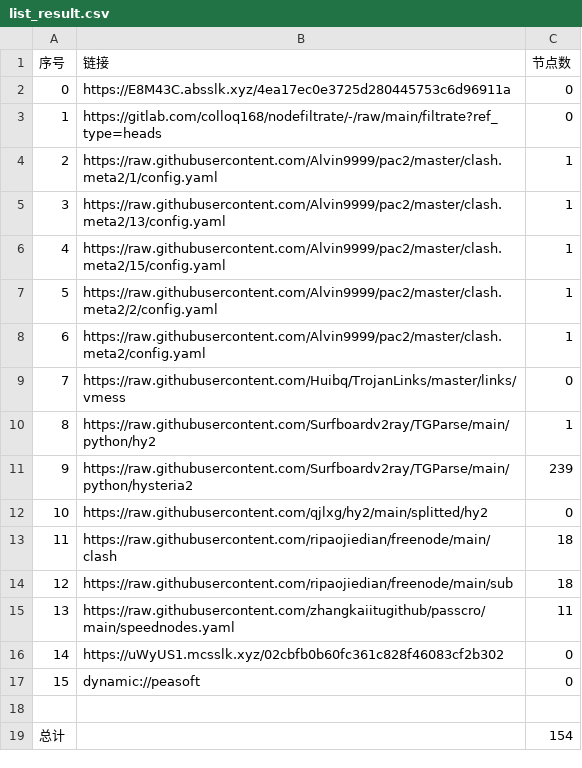
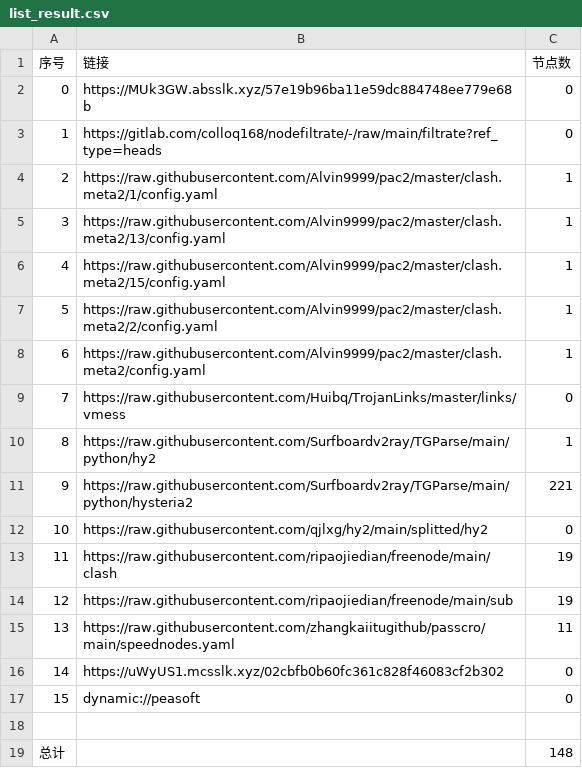
Before and after one commit to lejia1314520/AutoMergePublicNodes, a CSV file: list_result.csv, drawn as a sheet.

```diff
--- a/list_result.csv
+++ b/list_result.csv
@@ -1,3 +1,3 @@
 序号,链接,节点数
-0,https://E8M43C.absslk.xyz/4ea17ec0e3725d280445753c6d96911a,0
+0,https://MUk3GW.absslk.xyz/57e19b96ba11e59dc884748ee779e68b,0
 1,https://gitlab.com/colloq168/nodefiltrate/-/raw/main/filtrate?ref_type=heads,0
@@ -10,6 +10,6 @@
 8,https://raw.githubusercontent.com/Surfboardv2ray/TGParse/main/python/hy2,1
-9,https://raw.githubusercontent.com/Surfboardv2ray/TGParse/main/python/hysteria2,239
+9,https://raw.githubusercontent.com/Surfboardv2ray/TGParse/main/python/hysteria2,221
 10,https://raw.githubusercontent.com/qjlxg/hy2/main/splitted/hy2,0
-11,https://raw.githubusercontent.com/ripaojiedian/freenode/main/clash,18
-12,https://raw.githubusercontent.com/ripaojiedian/freenode/main/sub,18
+11,https://raw.githubusercontent.com/ripaojiedian/freenode/main/clash,19
+12,https://raw.githubusercontent.com/ripaojiedian/freenode/main/sub,19
 13,https://raw.githubusercontent.com/zhangkaiitugithub/passcro/main/speednodes.yaml,11
@@ -18,2 +18,2 @@
 
-总计,,154
+总计,,148
```
Also changed, not shown: 19 other files.
